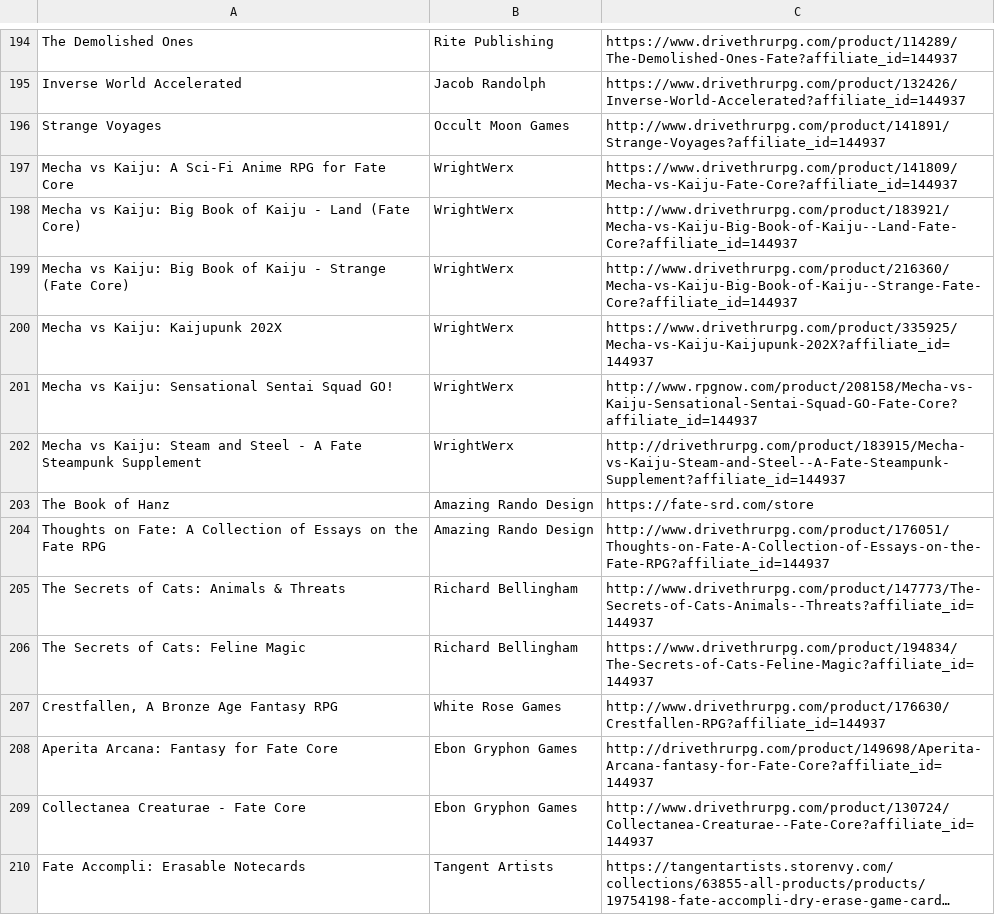
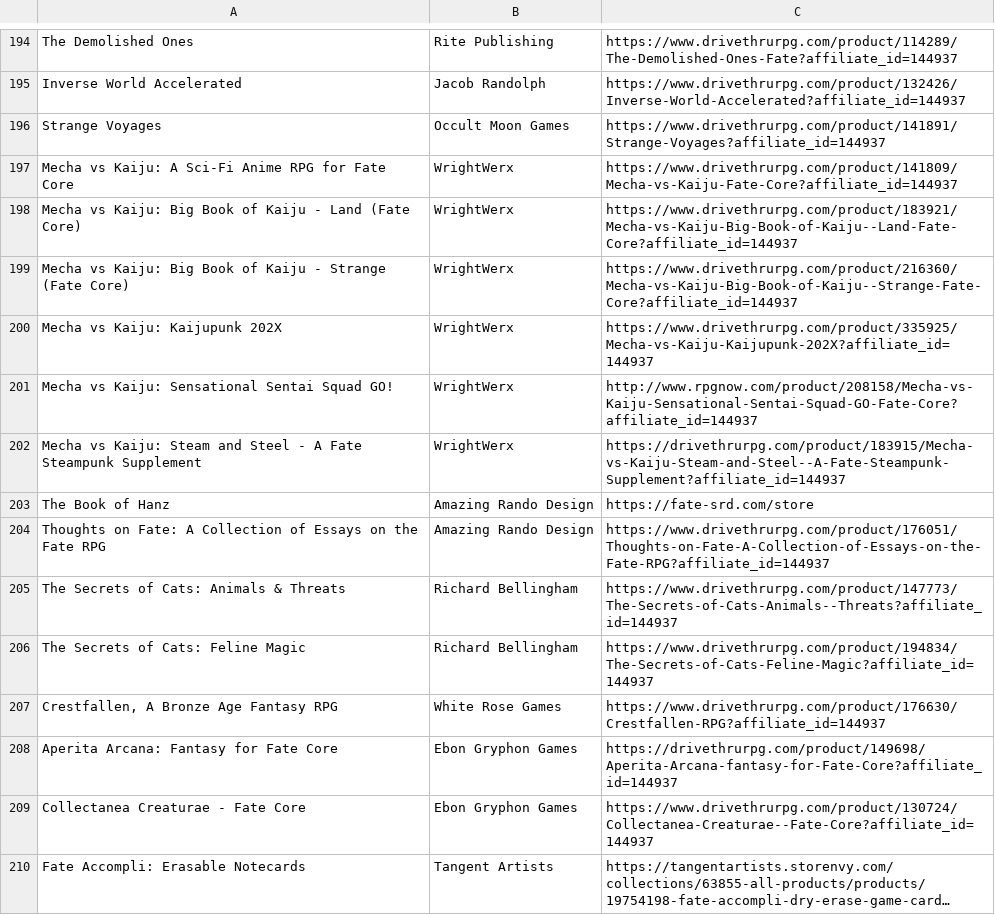
Before and after one commit to fate-srd/fate-product-list, a CSV file: fate-product-list.csv, drawn as a sheet; only a part is shown, gaps mark what is left out; long unchanged cells end in …; the diff covers the shown part only; the diff names each change by its address in the sheet, - before the commit and + after, or states it on an @@ line.

Commit message:
add https

```diff
--- a/fate-product-list.csv
+++ b/fate-product-list.csv
-C196: http://www.drivethrurpg.com/product/141891/Strange-Voyages?affiliate_id=144937
+C196: https://www.drivethrurpg.com/product/141891/Strange-Voyages?affiliate_id=144937
-C198: http://www.drivethrurpg.com/product/183921/Mecha-vs-Kaiju-Big-Book-of-Kaiju--Land-Fate-Core?affiliate_id=144937
+C198: https://www.drivethrurpg.com/product/183921/Mecha-vs-Kaiju-Big-Book-of-Kaiju--Land-Fate-Core?affiliate_id=144937
-C199: http://www.drivethrurpg.com/product/216360/Mecha-vs-Kaiju-Big-Book-of-Kaiju--Strange-Fate-Core?affiliate_id=144937
+C199: https://www.drivethrurpg.com/product/216360/Mecha-vs-Kaiju-Big-Book-of-Kaiju--Strange-Fate-Core?affiliate_id=144937
-C202: http://drivethrurpg.com/product/183915/Mecha-vs-Kaiju-Steam-and-Steel--A-Fate-Steampunk-Supplement?affiliate_id=144937
+C202: https://drivethrurpg.com/product/183915/Mecha-vs-Kaiju-Steam-and-Steel--A-Fate-Steampunk-Supplement?affiliate_id=144937
-C204: http://www.drivethrurpg.com/product/176051/Thoughts-on-Fate-A-Collection-of-Essays-on-the-Fate-RPG?affiliate_id=144937
+C204: https://www.drivethrurpg.com/product/176051/Thoughts-on-Fate-A-Collection-of-Essays-on-the-Fate-RPG?affiliate_id=144937
-C205: http://www.drivethrurpg.com/product/147773/The-Secrets-of-Cats-Animals--Threats?affiliate_id=144937
+C205: https://www.drivethrurpg.com/product/147773/The-Secrets-of-Cats-Animals--Threats?affiliate_id=144937
-C207: http://www.drivethrurpg.com/product/176630/Crestfallen-RPG?affiliate_id=144937
+C207: https://www.drivethrurpg.com/product/176630/Crestfallen-RPG?affiliate_id=144937
-C208: http://drivethrurpg.com/product/149698/Aperita-Arcana-fantasy-for-Fate-Core?affiliate_id=144937
+C208: https://drivethrurpg.com/product/149698/Aperita-Arcana-fantasy-for-Fate-Core?affiliate_id=144937
-C209: http://www.drivethrurpg.com/product/130724/Collectanea-Creaturae--Fate-Core?affiliate_id=144937
+C209: https://www.drivethrurpg.com/product/130724/Collectanea-Creaturae--Fate-Core?affiliate_id=144937
```
Also changed, not shown: 87 edited cells elsewhere in this file, 1 other file.
